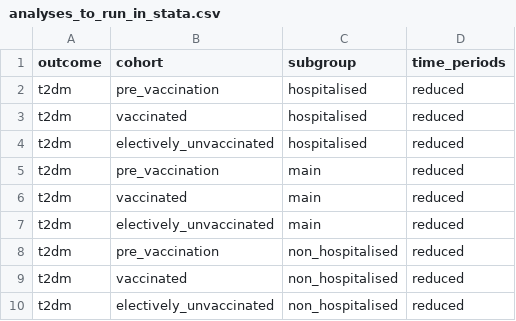
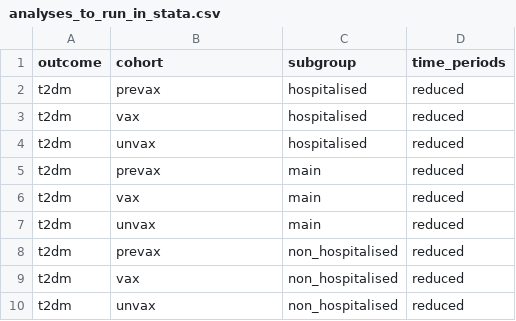
Before and after one commit to opensafely/post-covid-diabetes, a CSV file: lib/analyses_to_run_in_stata.csv, drawn as a sheet.

```diff
--- a/lib/analyses_to_run_in_stata.csv
+++ b/lib/analyses_to_run_in_stata.csv
@@ -1,10 +1,10 @@
 outcome,cohort,subgroup,time_periods
-t2dm,pre_vaccination,hospitalised,reduced
-t2dm,vaccinated,hospitalised,reduced
-t2dm,electively_unvaccinated,hospitalised,reduced
-t2dm,pre_vaccination,main,reduced
-t2dm,vaccinated,main,reduced
-t2dm,electively_unvaccinated,main,reduced
-t2dm,pre_vaccination,non_hospitalised,reduced
-t2dm,vaccinated,non_hospitalised,reduced
-t2dm,electively_unvaccinated,non_hospitalised,reduced
+t2dm,prevax,hospitalised,reduced
+t2dm,vax,hospitalised,reduced
+t2dm,unvax,hospitalised,reduced
+t2dm,prevax,main,reduced
+t2dm,vax,main,reduced
+t2dm,unvax,main,reduced
+t2dm,prevax,non_hospitalised,reduced
+t2dm,vax,non_hospitalised,reduced
+t2dm,unvax,non_hospitalised,reduced
```
Also changed, not shown: 2 other files.
